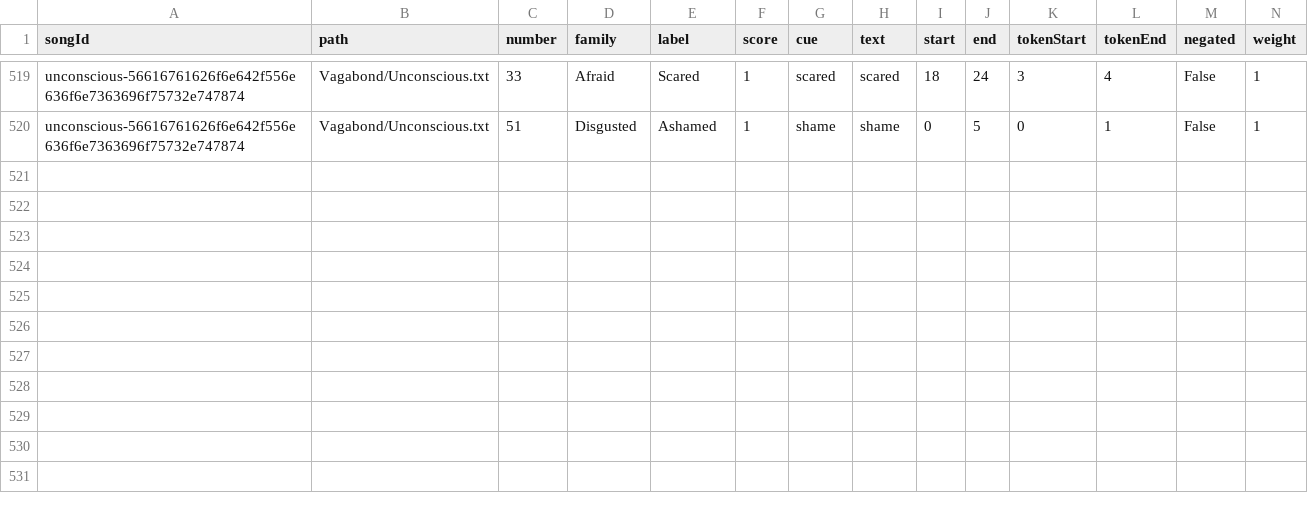
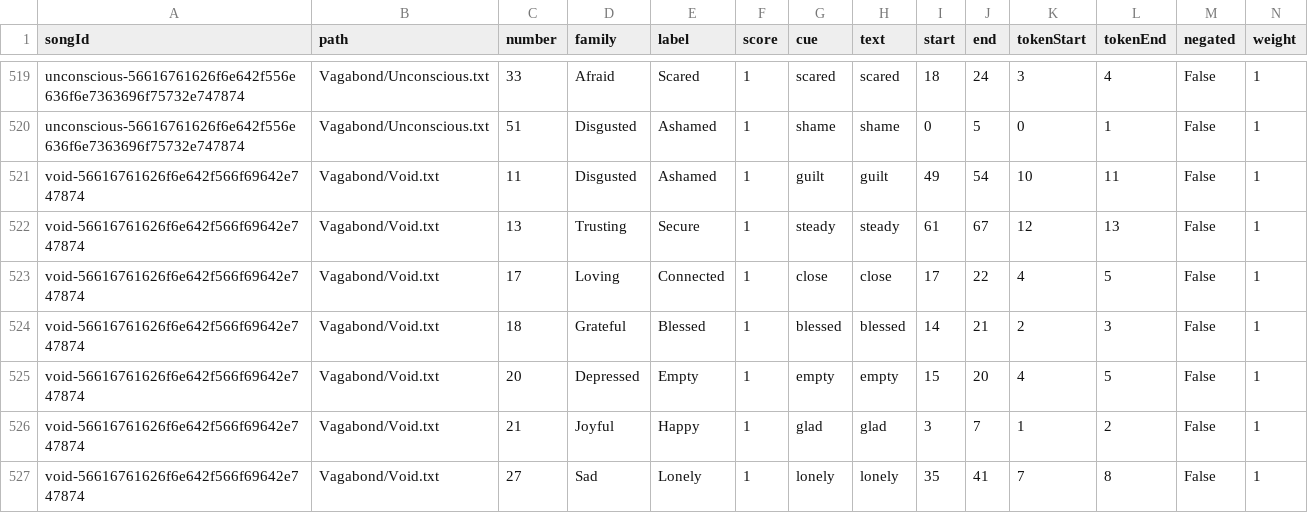
Before and after one commit to l2mcgrat/liammspandasprojects, a CSV file: assets/data/music-matches.csv, drawn as a sheet; only a part is shown, gaps mark what is left out.

```diff
--- a/assets/data/music-matches.csv
+++ b/assets/data/music-matches.csv
@@ -520 +520,8 @@ unconscious-56616761626f6e642f556e636f6e7363696f75732e747874,Vagabond/Unconsciou
 unconscious-56616761626f6e642f556e636f6e7363696f75732e747874,Vagabond/Unconscious.txt,51,Disgusted,Ashamed,1,shame,shame,0,5,0,1,False,1
+void-56616761626f6e642f566f69642e747874,Vagabond/Void.txt,11,Disgusted,Ashamed,1,guilt,guilt,49,54,10,11,False,1
+void-56616761626f6e642f566f69642e747874,Vagabond/Void.txt,13,Trusting,Secure,1,steady,steady,61,67,12,13,False,1
+void-56616761626f6e642f566f69642e747874,Vagabond/Void.txt,17,Loving,Connected,1,close,close,17,22,4,5,False,1
+void-56616761626f6e642f566f69642e747874,Vagabond/Void.txt,18,Grateful,Blessed,1,blessed,blessed,14,21,2,3,False,1
+void-56616761626f6e642f566f69642e747874,Vagabond/Void.txt,20,Depressed,Empty,1,empty,empty,15,20,4,5,False,1
+void-56616761626f6e642f566f69642e747874,Vagabond/Void.txt,21,Joyful,Happy,1,glad,glad,3,7,1,2,False,1
+void-56616761626f6e642f566f69642e747874,Vagabond/Void.txt,27,Sad,Lonely,1,lonely,lonely,35,41,7,8,False,1
```
Also changed, not shown: assets/data/athletics-swimming-sessions.csv, assets/data/athletics-weightlifting-progress.csv, 50 other files.
